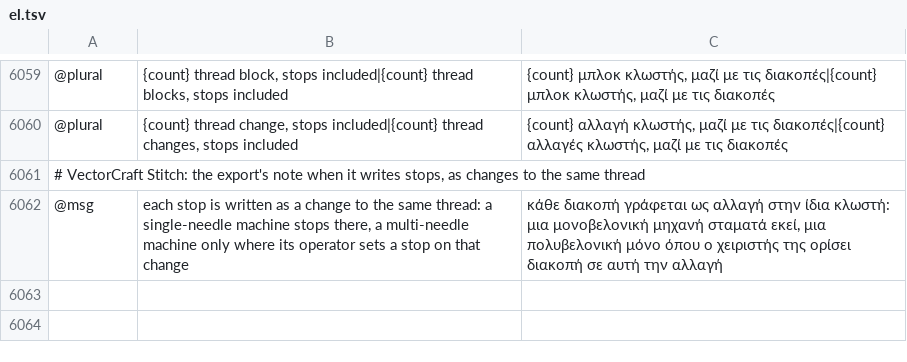
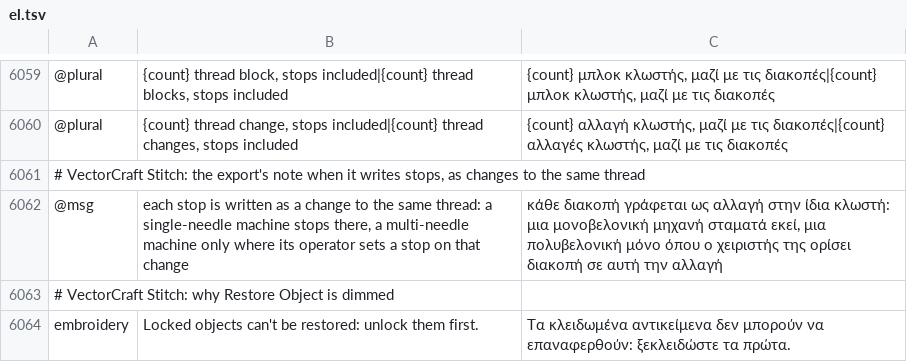
Before and after one commit to przbat-public/vectorcraft-stitch, a TSV file: crates/ui-egui/src/i18n/el.tsv, drawn as a sheet; only a part is shown, gaps mark what is left out; the diff names each change by its address in the sheet, - before the commit and + after, or states it on an @@ line.

```diff
--- a/crates/ui-egui/src/i18n/el.tsv
+++ b/crates/ui-egui/src/i18n/el.tsv
+row 6063: # VectorCraft Stitch: why Restore Object is dimmed
+row 6064: embroidery | Locked objects can't be restored: unlock them first. | Τα κλειδωμένα αντικείμενα δεν μπορούν να επαναφερθούν: ξεκλειδώστε τα πρώτα.
```
Also changed, not shown: crates/ui-egui/src/i18n/bg.tsv, crates/ui-egui/src/i18n/ja.tsv, 26 other files.
